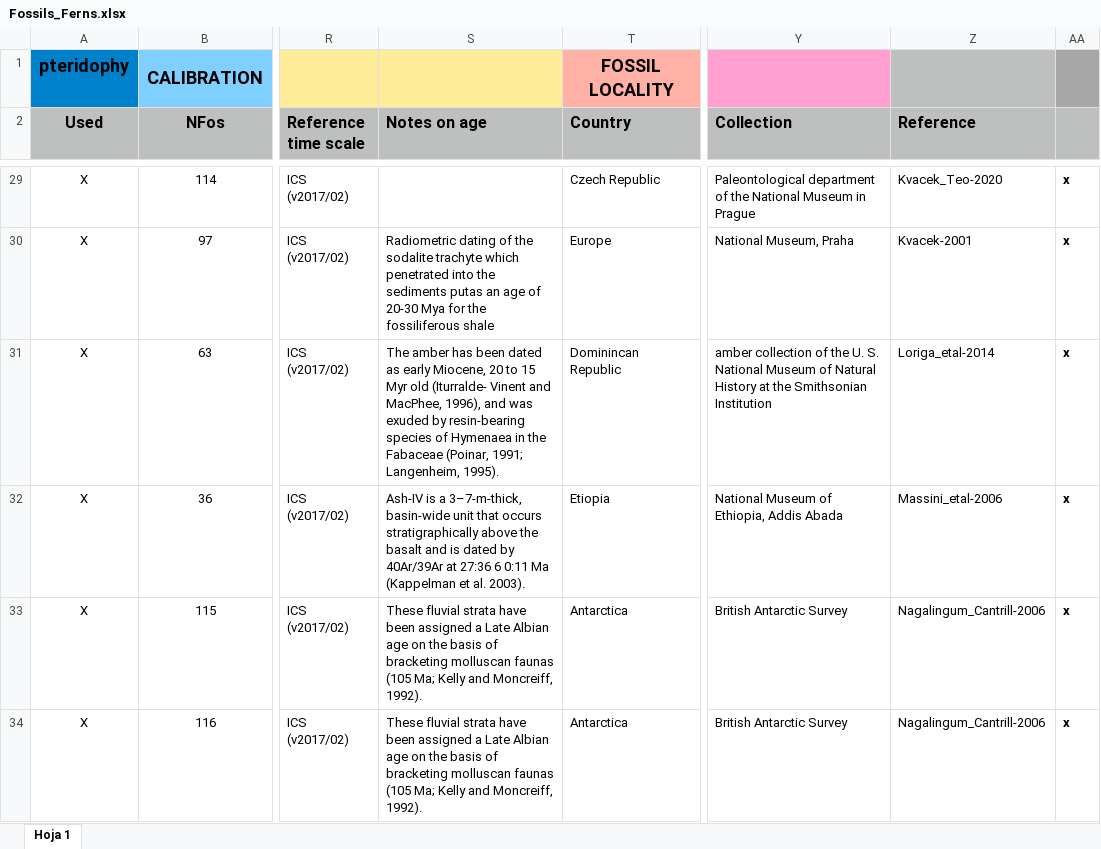
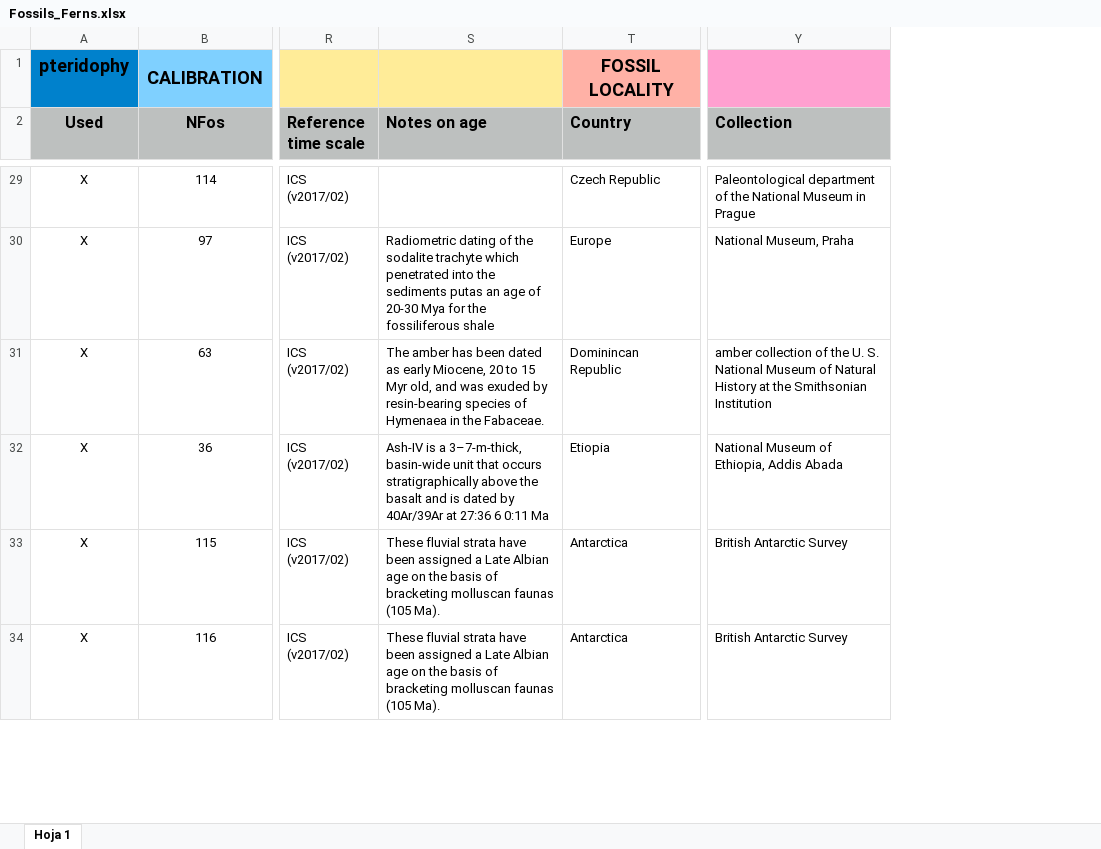
Before and after one commit to fernphy/ferncal, an Excel workbook: Fossils_Ferns.xlsx, sheet Hoja 1, drawn as a sheet; only a part is shown, gaps mark what is left out; values as stored, in another font and other column widths than the file's, no borders; the diff covers the shown part only; the diff names each change by its address in the sheet, - before the commit and + after, or states it on an @@ line.

```diff
--- a/Fossils_Ferns.xlsx (sheet Hoja 1)
+++ b/Fossils_Ferns.xlsx (sheet Hoja 1)
-column Z (Reference), rows 29-34: Kvacek_Teo-2020 | Kvacek-2001 | Loriga_etal-2014 | Massini_etal-2006 | Nagalingum_Cantrill-2006 | Nagalingum_Cantrill-2006
-column AA, rows 29-34: all x
-S31 (Notes on age): …15 Myr old (Iturralde- Vinent and MacPhee, 1996), and was exuded by resin-bearing species of Hymenaea in the Fabaceae (Poinar, 1991; Langenheim, 1995).
+S31 (Notes on age): …15 Myr old, and was exuded by resin-bearing species of Hymenaea in the Fabaceae.
-S32 (Notes on age): …0:11 Ma (Kappelman et al. 2003).
+S32 (Notes on age): …0:11 Ma
-S33:S34 (Notes on age): …faunas (105 Ma; Kelly and Moncreiff, 1992).
+S33:S34 (Notes on age): …faunas (105 Ma).
```
Also changed, not shown: 52 edited cells elsewhere in this sheet, 3 other files.
